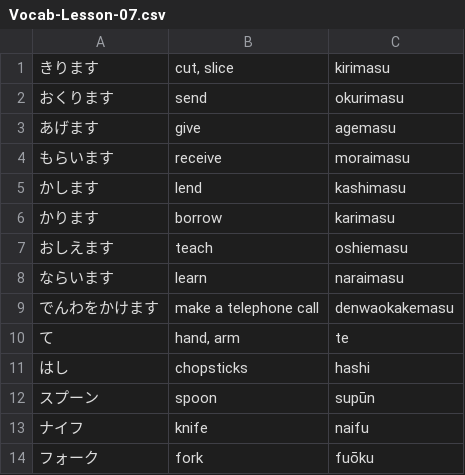
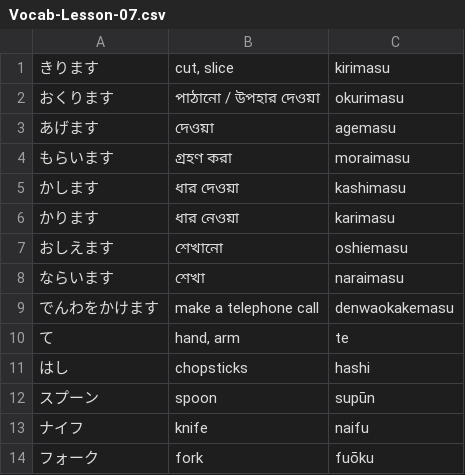
Before and after one commit to ishafayetul/N5-Vocab-Japanese, a CSV file: load_vocab_decks/Vocab-Lesson-07.csv, drawn as a sheet; only a part is shown.

Commit message:
Added Passage

```diff
--- a/load_vocab_decks/Vocab-Lesson-07.csv
+++ b/load_vocab_decks/Vocab-Lesson-07.csv
@@ -1,9 +1,9 @@
 きります,"cut, slice",kirimasu
-おくります,send,okurimasu
-あげます,give,agemasu
-もらいます,receive,moraimasu
-かします,lend,kashimasu
-かります,borrow,karimasu
-おしえます,teach,oshiemasu
-ならいます,learn,naraimasu
+おくります,"পাঠানো / উপহার দেওয়া",okurimasu
+あげます,দেওয়া,agemasu
+もらいます,গ্রহণ করা,moraimasu
+かします,ধার দেওয়া,kashimasu
+かります,ধার নেওয়া,karimasu
+おしえます,শেখানো,oshiemasu
+ならいます,শেখা,naraimasu
 でんわをかけます,make a telephone call,denwaokakemasu
```
